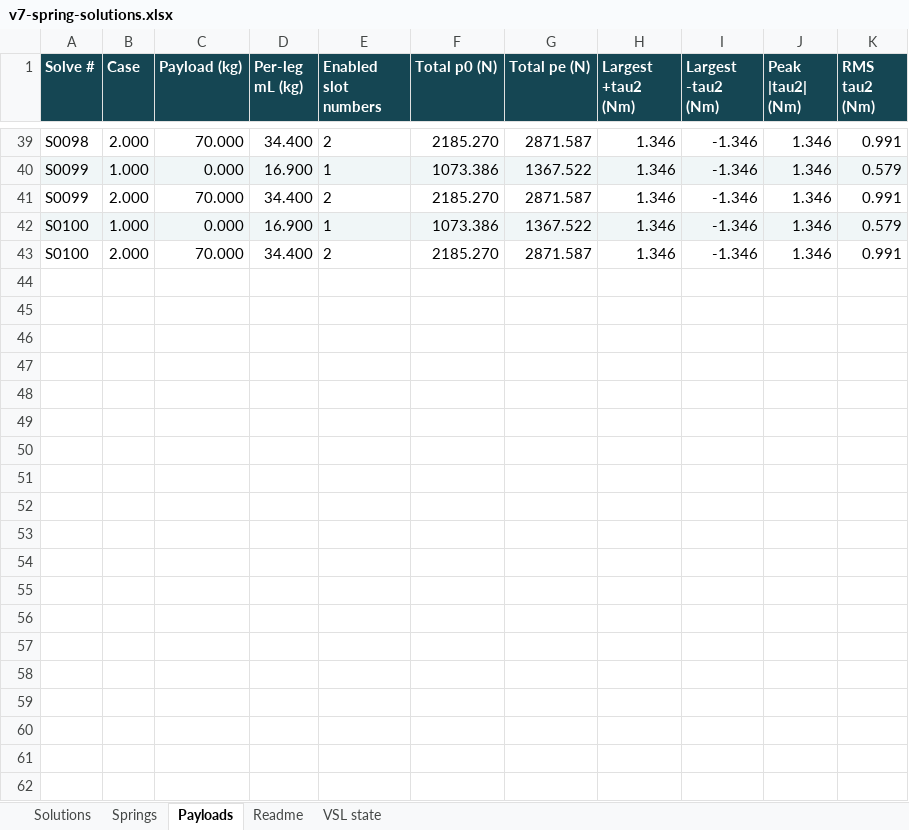
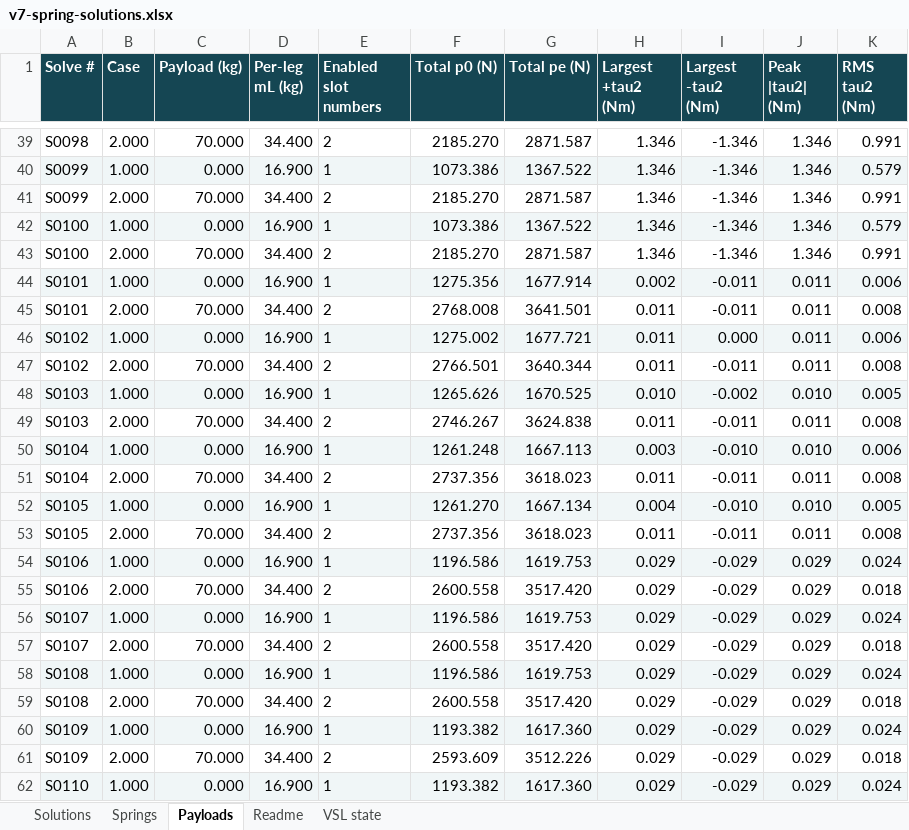
Before and after one commit to Yulaiduan/WATERLOO-MTE-ME-CAPSTONE, an Excel workbook: users/jonathan-xie/experimental-apps/springs/v7-spring-solutions.xlsx, sheet Payloads, drawn as a sheet; only a part is shown, gaps mark what is left out; values as stored, in another font and other column widths than the file's, no borders; the diff covers the shown part only; the diff names each change by its address in the sheet, - before the commit and + after, or states it on an @@ line.

```diff
--- a/users/jonathan-xie/experimental-apps/springs/v7-spring-solutions.xlsx (sheet Payloads)
+++ b/users/jonathan-xie/experimental-apps/springs/v7-spring-solutions.xlsx (sheet Payloads)
+row 44: S0101 | 1.000 | 0.000 | 16.900 | 1 | 1275.356 | 1677.914 | 0.002 | -0.011 | 0.011 | 0.006
+row 45: S0101 | 2.000 | 70.000 | 34.400 | 2 | 2768.008 | 3641.501 | 0.011 | -0.011 | 0.011 | 0.008
+row 46: S0102 | 1.000 | 0.000 | 16.900 | 1 | 1275.002 | 1677.721 | 0.011 | 0.000 | 0.011 | 0.006
+row 47: S0102 | 2.000 | 70.000 | 34.400 | 2 | 2766.501 | 3640.344 | 0.011 | -0.011 | 0.011 | 0.008
+row 48: S0103 | 1.000 | 0.000 | 16.900 | 1 | 1265.626 | 1670.525 | 0.010 | -0.002 | 0.010 | 0.005
+row 49: S0103 | 2.000 | 70.000 | 34.400 | 2 | 2746.267 | 3624.838 | 0.011 | -0.011 | 0.011 | 0.008
+row 50: S0104 | 1.000 | 0.000 | 16.900 | 1 | 1261.248 | 1667.113 | 0.003 | -0.010 | 0.010 | 0.006
+row 51: S0104 | 2.000 | 70.000 | 34.400 | 2 | 2737.356 | 3618.023 | 0.011 | -0.011 | 0.011 | 0.008
+row 52: S0105 | 1.000 | 0.000 | 16.900 | 1 | 1261.270 | 1667.134 | 0.004 | -0.010 | 0.010 | 0.005
+row 53: S0105 | 2.000 | 70.000 | 34.400 | 2 | 2737.356 | 3618.023 | 0.011 | -0.011 | 0.011 | 0.008
+row 54: S0106 | 1.000 | 0.000 | 16.900 | 1 | 1196.586 | 1619.753 | 0.029 | -0.029 | 0.029 | 0.024
+row 55: S0106 | 2.000 | 70.000 | 34.400 | 2 | 2600.558 | 3517.420 | 0.029 | -0.029 | 0.029 | 0.018
+row 56: S0107 | 1.000 | 0.000 | 16.900 | 1 | 1196.586 | 1619.753 | 0.029 | -0.029 | 0.029 | 0.024
+row 57: S0107 | 2.000 | 70.000 | 34.400 | 2 | 2600.558 | 3517.420 | 0.029 | -0.029 | 0.029 | 0.018
+row 58: S0108 | 1.000 | 0.000 | 16.900 | 1 | 1196.586 | 1619.753 | 0.029 | -0.029 | 0.029 | 0.024
+row 59: S0108 | 2.000 | 70.000 | 34.400 | 2 | 2600.558 | 3517.420 | 0.029 | -0.029 | 0.029 | 0.018
+row 60: S0109 | 1.000 | 0.000 | 16.900 | 1 | 1193.382 | 1617.360 | 0.029 | -0.029 | 0.029 | 0.024
+row 61: S0109 | 2.000 | 70.000 | 34.400 | 2 | 2593.609 | 3512.226 | 0.029 | -0.029 | 0.029 | 0.018
+row 62: S0110 | 1.000 | 0.000 | 16.900 | 1 | 1193.382 | 1617.360 | 0.029 | -0.029 | 0.029 | 0.024
```
Also changed, not shown: 5 added rows elsewhere in this sheet, sheet Springs, sheet Solutions, sheet VSL state, sheet Readme, users/jonathan-xie/experimental-apps/springs/v7-spring-solutions.backup.xlsx, users/jonathan-xie/experimental-apps/vsl-solver/v7/v7-configs.xlsx, 29 other files.
